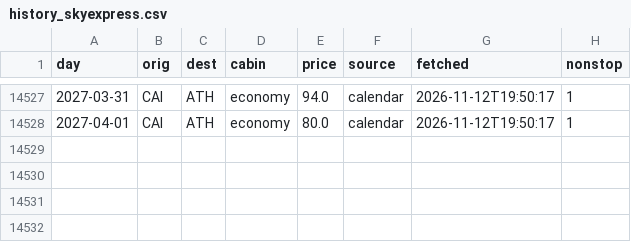
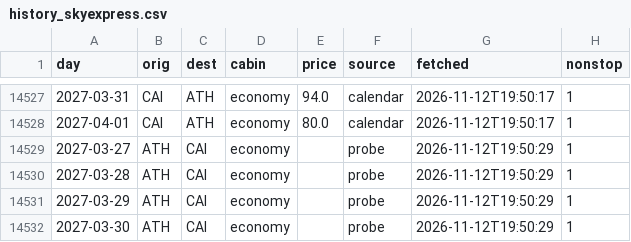
Before and after one commit to Am015-dev/AegeanBook, a CSV file: data/history_skyexpress.csv, drawn as a sheet; only a part is shown, gaps mark what is left out; the diff names each change by its address in the sheet, - before the commit and + after, or states it on an @@ line.

```diff
--- a/data/history_skyexpress.csv
+++ b/data/history_skyexpress.csv
+row 14529: 2027-03-27 | ATH | CAI | economy |  | probe | 2026-11-12T19:50:29 | 1
+row 14530: 2027-03-28 | ATH | CAI | economy |  | probe | 2026-11-12T19:50:29 | 1
+row 14531: 2027-03-29 | ATH | CAI | economy |  | probe | 2026-11-12T19:50:29 | 1
+row 14532: 2027-03-30 | ATH | CAI | economy |  | probe | 2026-11-12T19:50:29 | 1
```
Also changed, not shown: data/skyexpress.csv, data/tracked_routes.csv.
